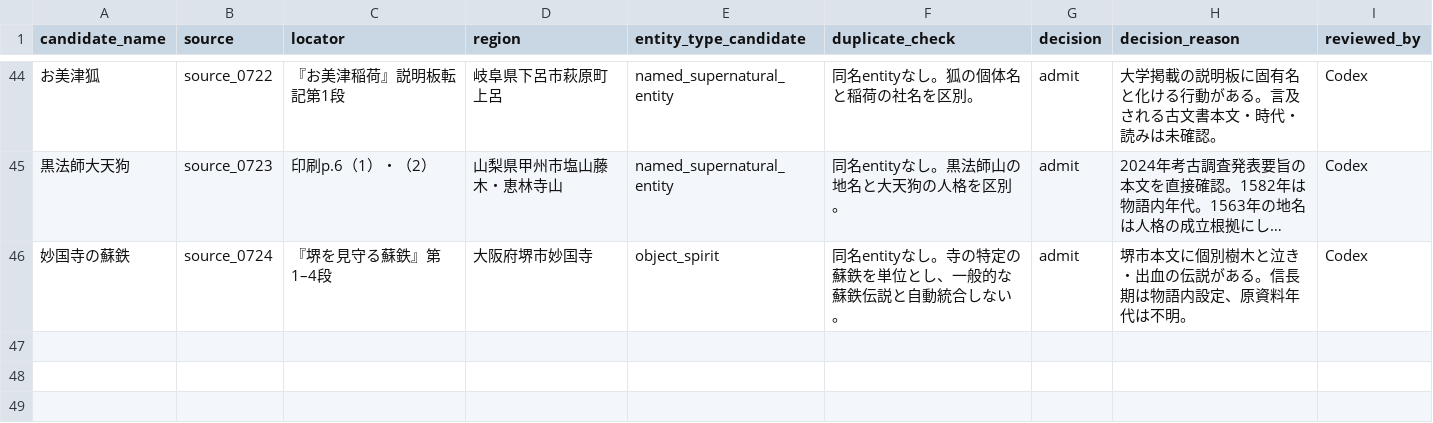
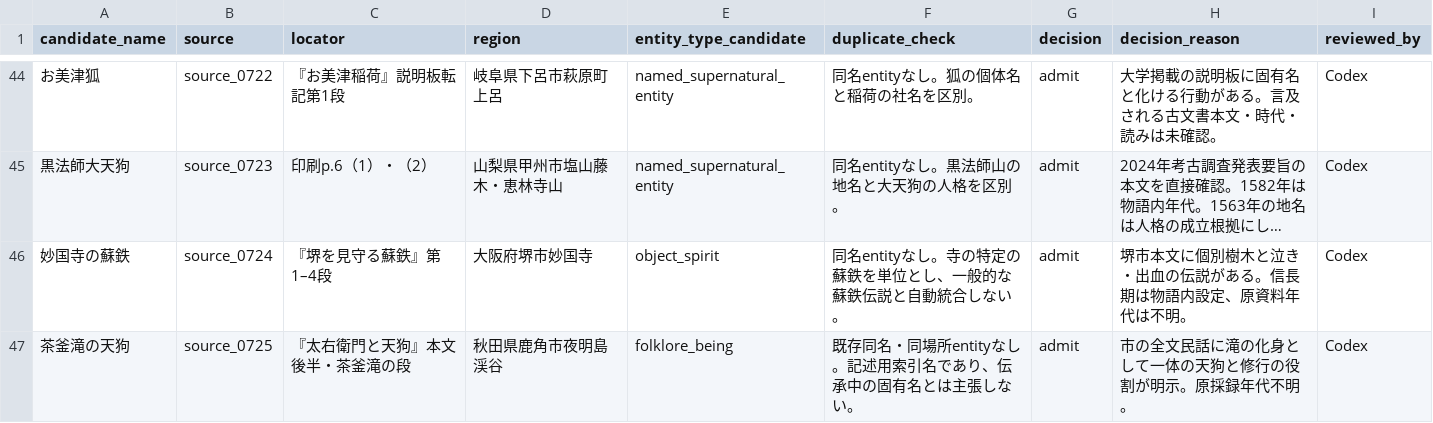
Before and after one commit to Anko-romochi/japan-yokai-index, a CSV file: research/long-run-1000/candidate-queue-1000.csv, drawn as a sheet; only a part is shown, gaps mark what is left out; long unchanged cells end in ….

```diff
--- a/research/long-run-1000/candidate-queue-1000.csv
+++ b/research/long-run-1000/candidate-queue-1000.csv
@@ -46 +46,2 @@ candidate_name,source,locator,region,entity_type_candidate,duplicate_check,decis
 妙国寺の蘇鉄,source_0724,『堺を見守る蘇鉄』第1–4段,大阪府堺市妙国寺,object_spirit,同名entityなし。寺の特定の蘇鉄を単位とし、一般的な蘇鉄伝説と自動統合しない。,admit,堺市本文に個別樹木と泣き・出血の伝説がある。信長期は物語内設定、原資料年代は不明。,Codex
+茶釜滝の天狗,source_0725,『太右衛門と天狗』本文後半・茶釜滝の段,秋田県鹿角市夜明島渓谷,folklore_being,既存同名・同場所entityなし。記述用索引名であり、伝承中の固有名とは主張しない。,admit,市の全文民話に滝の化身として一体の天狗と修行の役割が明示。原採録年代不明。,Codex
```
Also changed, not shown: 3 other files.
